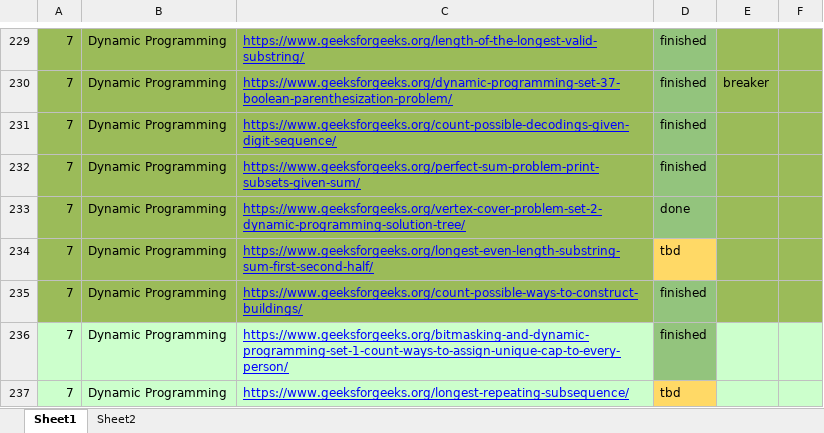
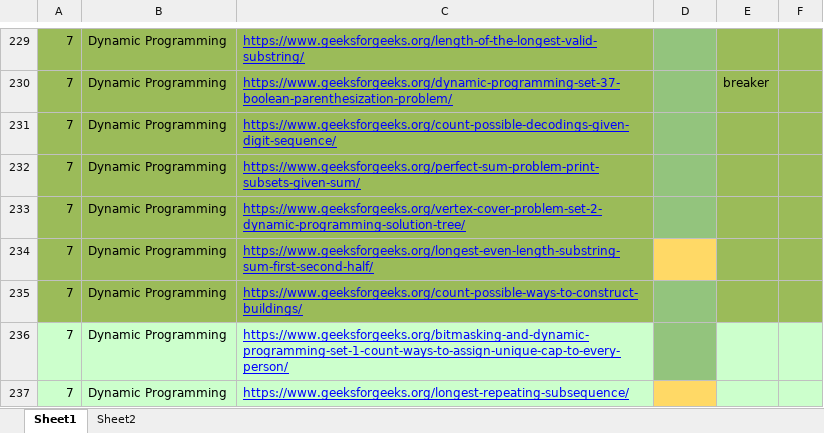
Before and after one commit to surarijit/DSA_ALGO, an Excel workbook: interview prep.xlsx, sheet Sheet1, drawn as a sheet; only a part is shown, gaps mark what is left out; values as stored, in another font and other column widths than the file's, no borders; charts and pictures and conditional formats not drawn; the diff covers the shown part only; the diff names each change by its address in the sheet, - before the commit and + after, or states it on an @@ line.

```diff
--- a/interview prep.xlsx (sheet Sheet1)
+++ b/interview prep.xlsx (sheet Sheet1)
-D229:D232: finished
+D229:D232: (empty)
-D233: done
+D233: (empty)
-D234: tbd
+D234: (empty)
-D235:D236: finished
+D235:D236: (empty)
-D237: tbd
+D237: (empty)
```
Also changed, not shown: 39 edited cells and cell formats elsewhere in this sheet, charts or pictures, 4 other files.
